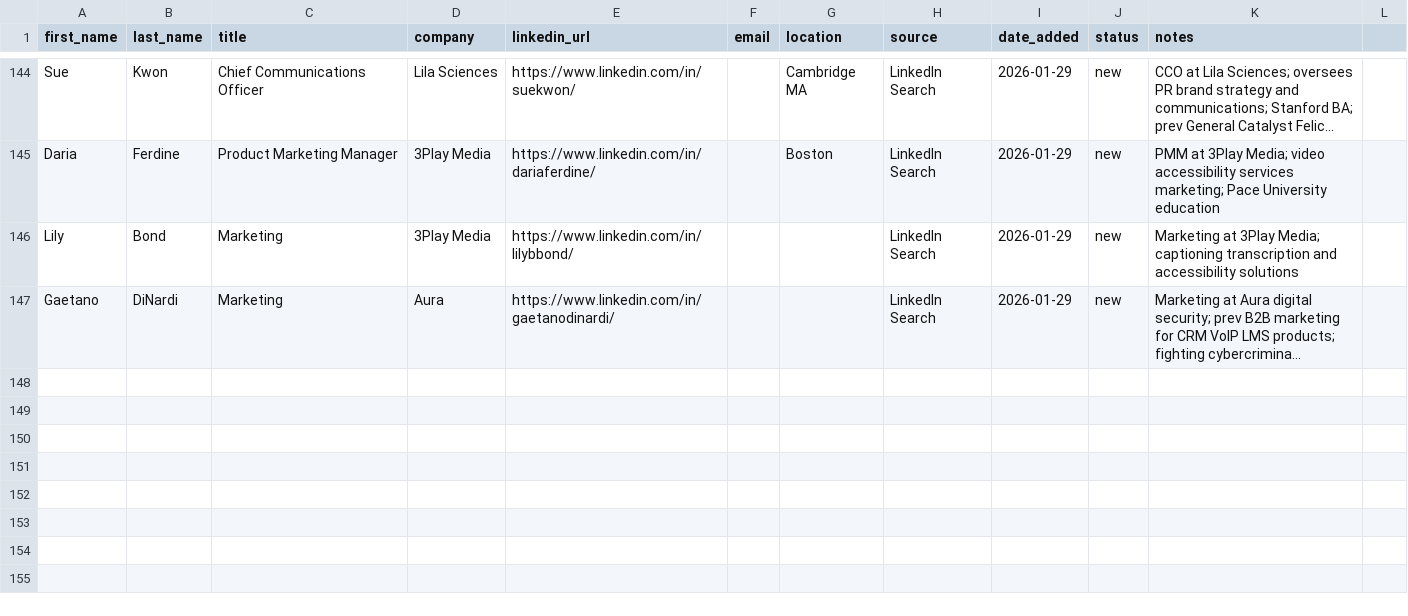
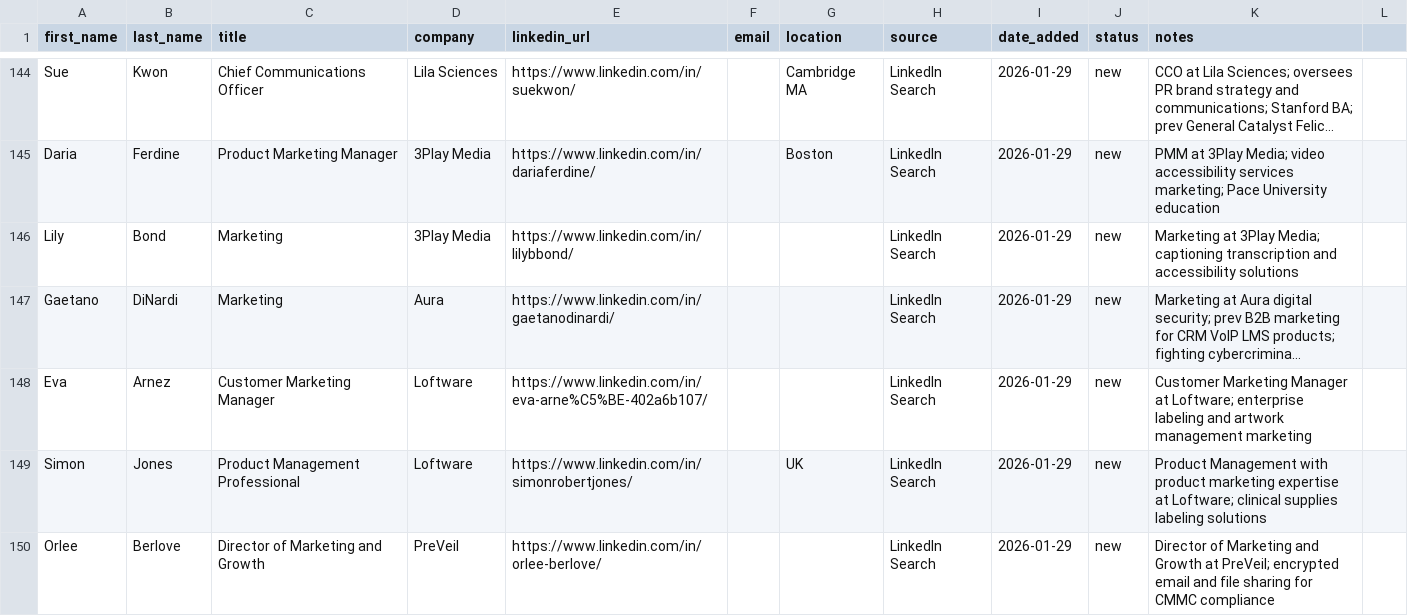
Before and after one commit to erunf/kpop-stack, a CSV file: crm/people.csv, drawn as a sheet; only a part is shown, gaps mark what is left out; long unchanged cells end in …; the diff names each change by its address in the sheet, - before the commit and + after, or states it on an @@ line.

```diff
--- a/crm/people.csv
+++ b/crm/people.csv
+row 148: Eva | Arnez | Customer Marketing Manager | Loftware | https://www.linkedin.com/in/eva-arne%C5%BE-402a6b107/ |  |  | LinkedIn Search | 2026-01-29 | new | Customer Marketing Manager at Loftware; enterprise labeling and artwork management marketing
+row 149: Simon | Jones | Product Management Professional | Loftware | https://www.linkedin.com/in/simonrobertjones/ |  | UK | LinkedIn Search | 2026-01-29 | new | Product Management with product marketing expertise at Loftware; clinical supplies labeling solutions
+row 150: Orlee | Berlove | Director of Marketing and Growth | PreVeil | https://www.linkedin.com/in/orlee-berlove/ |  |  | LinkedIn Search | 2026-01-29 | new | Director of Marketing and Growth at PreVeil; encrypted email and file sharing for CMMC compliance
```
